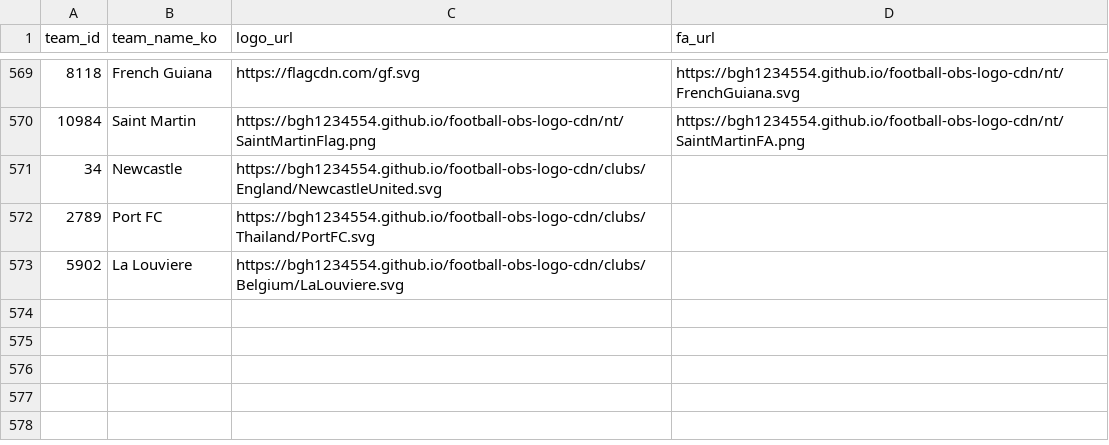
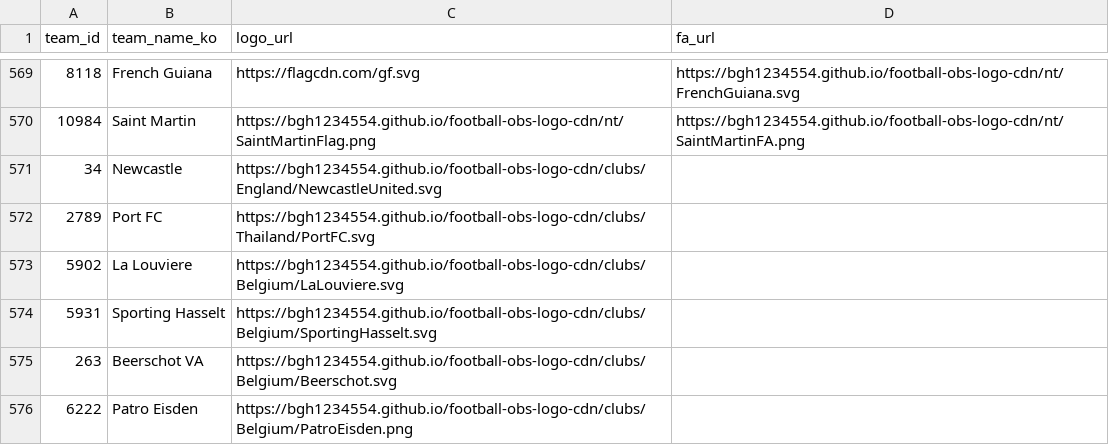
Before and after one commit to bgh1234554/football-obs-backend, a CSV file: src/main/resources/data/logos.csv, drawn as a sheet; only a part is shown, gaps mark what is left out; the diff names each change by its address in the sheet, - before the commit and + after, or states it on an @@ line.

```diff
--- a/src/main/resources/data/logos.csv
+++ b/src/main/resources/data/logos.csv
+row 574: 5931 | Sporting Hasselt | https://bgh1234554.github.io/football-obs-logo-cdn/clubs/Belgium/SportingHasselt.svg
+row 575: 263 | Beerschot VA | https://bgh1234554.github.io/football-obs-logo-cdn/clubs/Belgium/Beerschot.svg
+row 576: 6222 | Patro Eisden | https://bgh1234554.github.io/football-obs-logo-cdn/clubs/Belgium/PatroEisden.png
```
Also changed, not shown: src/main/resources/data/leagues.csv, src/main/resources/data/teams.csv, 1 other file.
